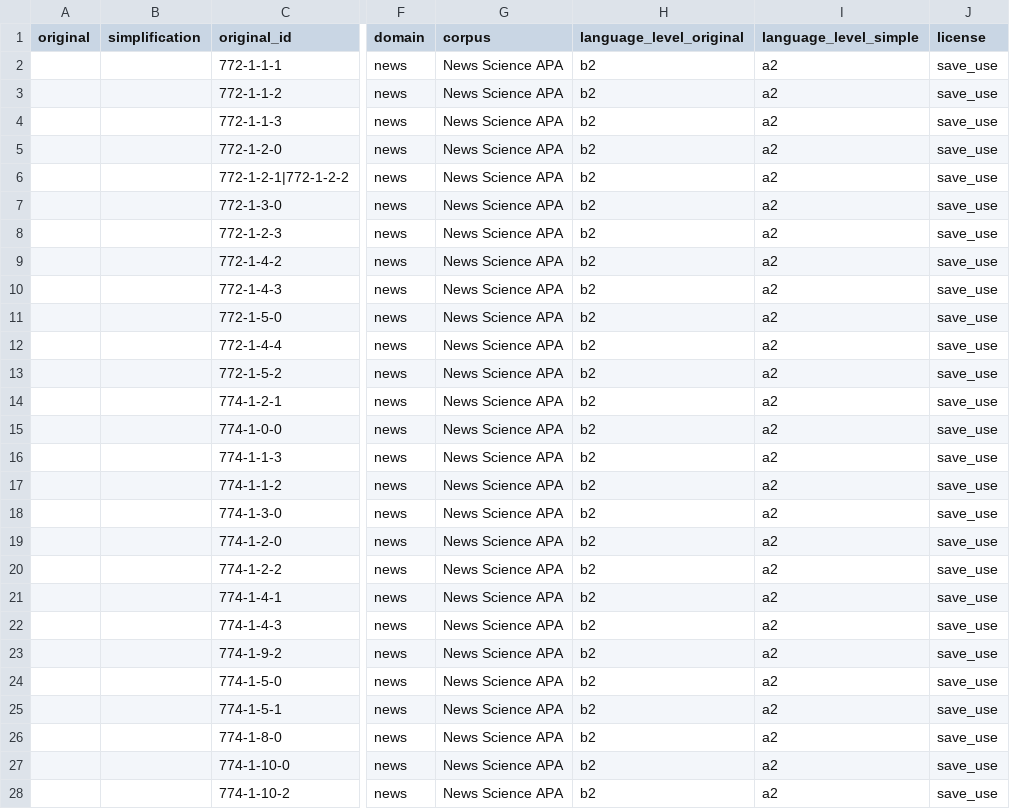
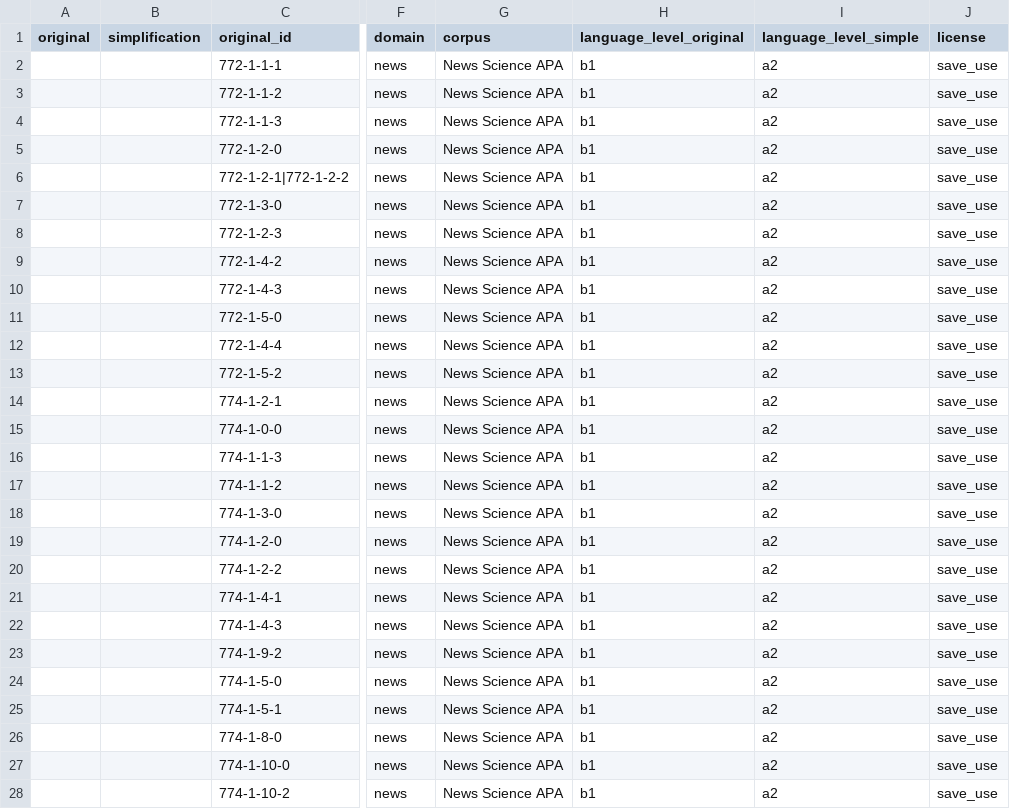
Before and after one commit to rstodden/DEPlain, a CSV file: F__Human_Annotations/DEplain-APA-sent-operations.csv, drawn as a sheet; only a part is shown, gaps mark what is left out; the diff covers the shown part only; the diff names each change by its address in the sheet, - before the commit and + after, or states it on an @@ line.

```diff
--- a/F__Human_Annotations/DEplain-APA-sent-operations.csv
+++ b/F__Human_Annotations/DEplain-APA-sent-operations.csv
-H2:H28 (language_level_original): b2
+H2:H28 (language_level_original): b1
```
Also changed, not shown: 157 edited cells elsewhere in this file, F__Human_Annotations/DEplain-APA-sent-rated.csv, 11 other files.
